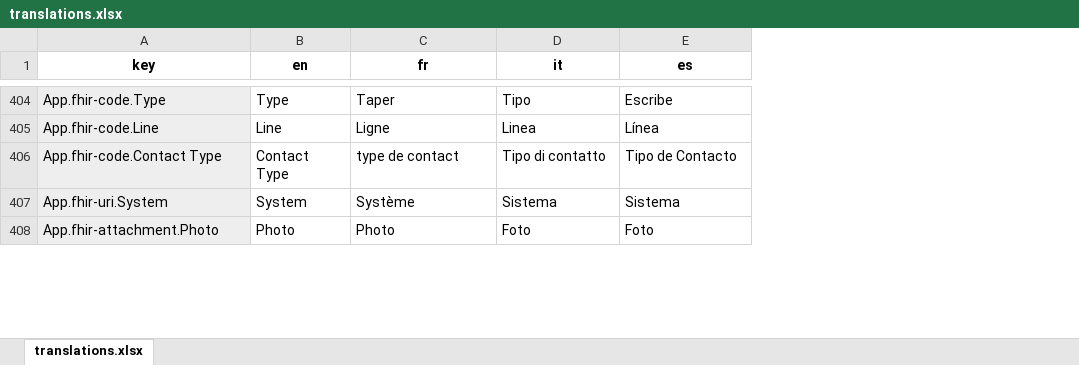
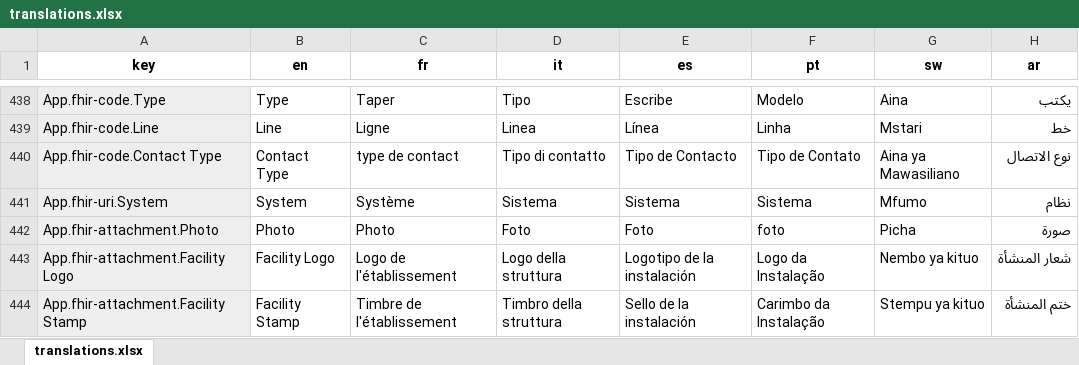
Before and after one commit to iHRIS/iHRIS, an Excel workbook: translation-script/backup/translations.xlsx, sheet translations.xlsx, drawn as a sheet; only a part is shown, gaps mark what is left out; values as stored, in another font and other column widths than the file's, no borders; conditional formats not drawn; the diff covers the shown part only; the diff names each change by its address in the sheet, - before the commit and + after, or states it on an @@ line.

```diff
--- a/translation-script/backup/translations.xlsx (sheet translations.xlsx)
+++ b/translation-script/backup/translations.xlsx (sheet translations.xlsx)
+column F (pt), rows 438-442: Modelo | Linha | Tipo de Contato | Sistema | foto
+column G (sw), rows 438-442: Aina | Mstari | Aina ya Mawasiliano | Mfumo | Picha
+column H (ar), rows 438-442: يكتب | خط | نوع الاتصال | نظام | صورة
+row 443: App.fhir-attachment.Facility Logo | Facility Logo | Logo de l'établissement | Logo della struttura | Logotipo de la instalación | Logo da Instalação | Nembo ya kituo | شعار المنشأة
+row 444: App.fhir-attachment.Facility Stamp | Facility Stamp | Timbre de l'établissement | Timbro della struttura | Sello de la instalación | Carimbo da Instalação | Stempu ya kituo | ختم المنشأة
```
Also changed, not shown: 37 added rows, 1 removed row and 10 edited cells elsewhere in this sheet, translation-script/output/translations.xlsx, 25 other files.
